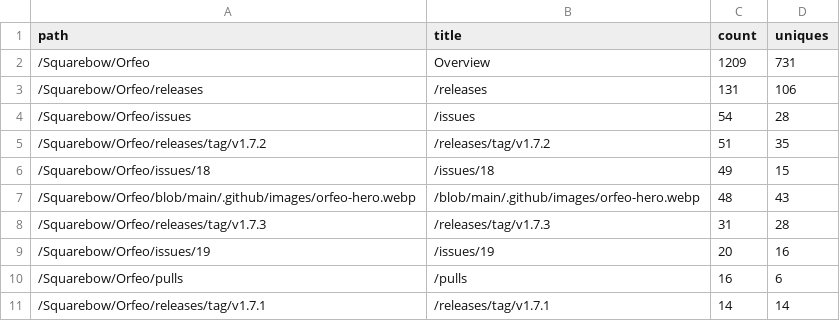
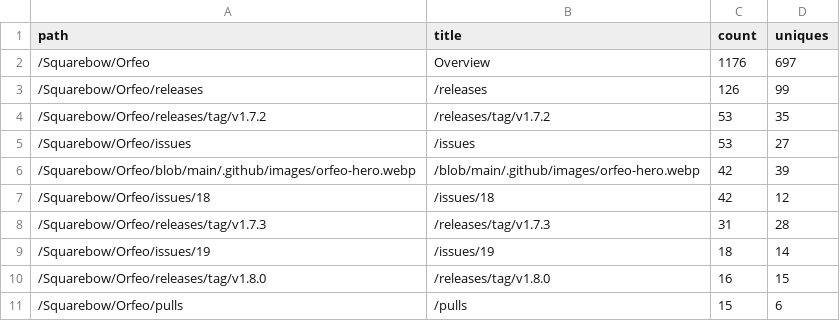
Before and after one commit to Squarebow/Orfeo, a CSV file: data/paths_latest.csv, drawn as a sheet.

```diff
--- a/data/paths_latest.csv
+++ b/data/paths_latest.csv
@@ -1,11 +1,11 @@
 path,title,count,uniques
-/Squarebow/Orfeo,Overview,1209,731
-/Squarebow/Orfeo/releases,/releases,131,106
-/Squarebow/Orfeo/issues,/issues,54,28
-/Squarebow/Orfeo/releases/tag/v1.7.2,/releases/tag/v1.7.2,51,35
-/Squarebow/Orfeo/issues/18,/issues/18,49,15
-/Squarebow/Orfeo/blob/main/.github/images/orfeo-hero.webp,/blob/main/.github/images/orfeo-hero.webp,48,43
+/Squarebow/Orfeo,Overview,1176,697
+/Squarebow/Orfeo/releases,/releases,126,99
+/Squarebow/Orfeo/releases/tag/v1.7.2,/releases/tag/v1.7.2,53,35
+/Squarebow/Orfeo/issues,/issues,53,27
+/Squarebow/Orfeo/blob/main/.github/images/orfeo-hero.webp,/blob/main/.github/images/orfeo-hero.webp,42,39
+/Squarebow/Orfeo/issues/18,/issues/18,42,12
 /Squarebow/Orfeo/releases/tag/v1.7.3,/releases/tag/v1.7.3,31,28
-/Squarebow/Orfeo/issues/19,/issues/19,20,16
-/Squarebow/Orfeo/pulls,/pulls,16,6
-/Squarebow/Orfeo/releases/tag/v1.7.1,/releases/tag/v1.7.1,14,14
+/Squarebow/Orfeo/issues/19,/issues/19,18,14
+/Squarebow/Orfeo/releases/tag/v1.8.0,/releases/tag/v1.8.0,16,15
+/Squarebow/Orfeo/pulls,/pulls,15,6
```
Also changed, not shown: data/clones.csv, data/referrers_daily.csv, 3 other files.
